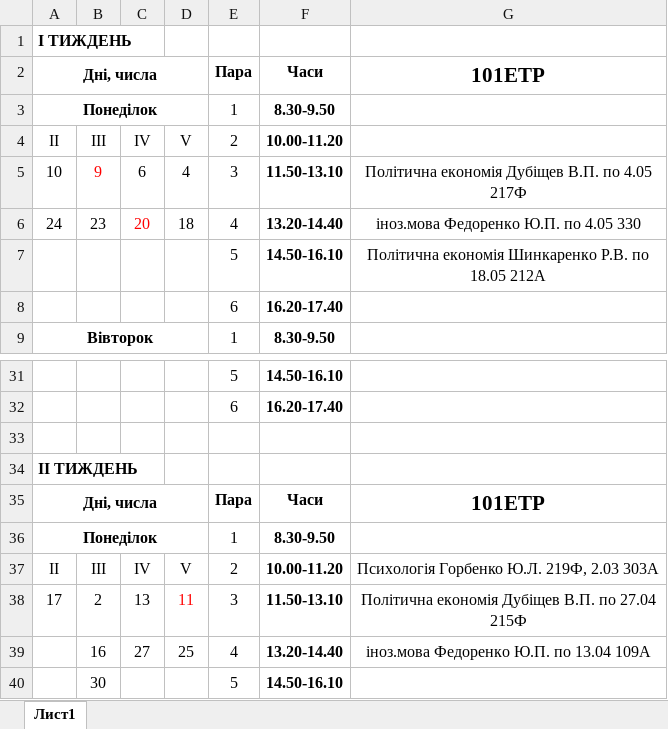
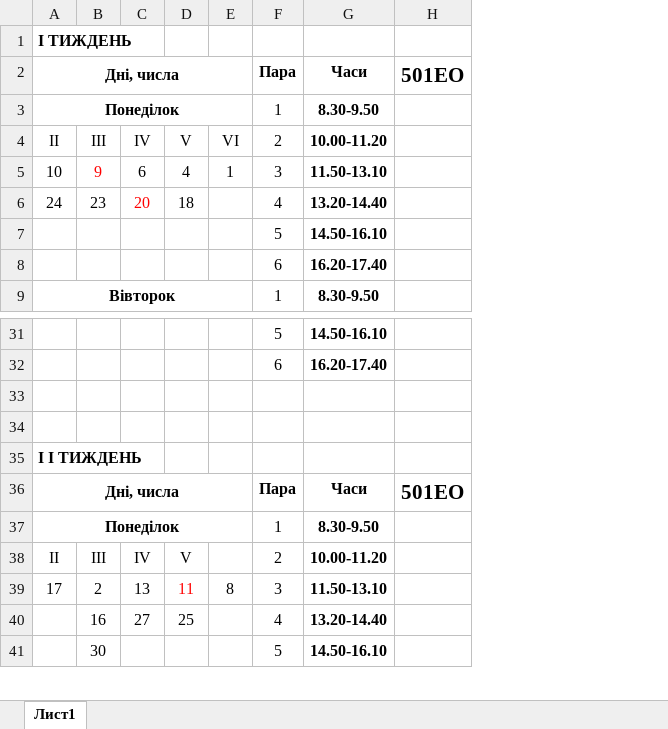
Before and after one commit to bogdanpoh/nupp_bot, an Excel workbook: documents/excel_file.xlsx, sheet Лист1, drawn as a sheet; only a part is shown, gaps mark what is left out; values as stored, in another font and other column widths than the file's, no borders; removed rows and columns are numbered as before the commit, all else as after; the diff names each change by its address in the sheet, - before the commit and + after, or states it on an @@ line.

```diff
--- a/documents/excel_file.xlsx (sheet Лист1)
+++ b/documents/excel_file.xlsx (sheet Лист1)
+column E, rows 4-5: VI | 1; row 39: 8
-column G, rows 2-7: 101ЕТР |  |  | Політична економія Дубіщев В.П. по 4.05 217Ф | іноз.мова Федоренко Ю.П. по 4.05 330 | Політична економія Шинкаренко Р.В. по 18.05 212А; rows 35-39: 101ЕТР |  | Психологія Горбенко Ю.Л. 219Ф, 2.03 303А | Політична економія Дубіщев В.П. по 27.04 215Ф | іноз.мова Федоренко Ю.П. по 13.04 109А
+column H, row 2: 501ЕО; row 36: 501ЕО
+row 34: (empty)
-A35: ІI ТИЖДЕНЬ
+A35: І I ТИЖДЕНЬ
```
Also changed, not shown: 5 other files.
